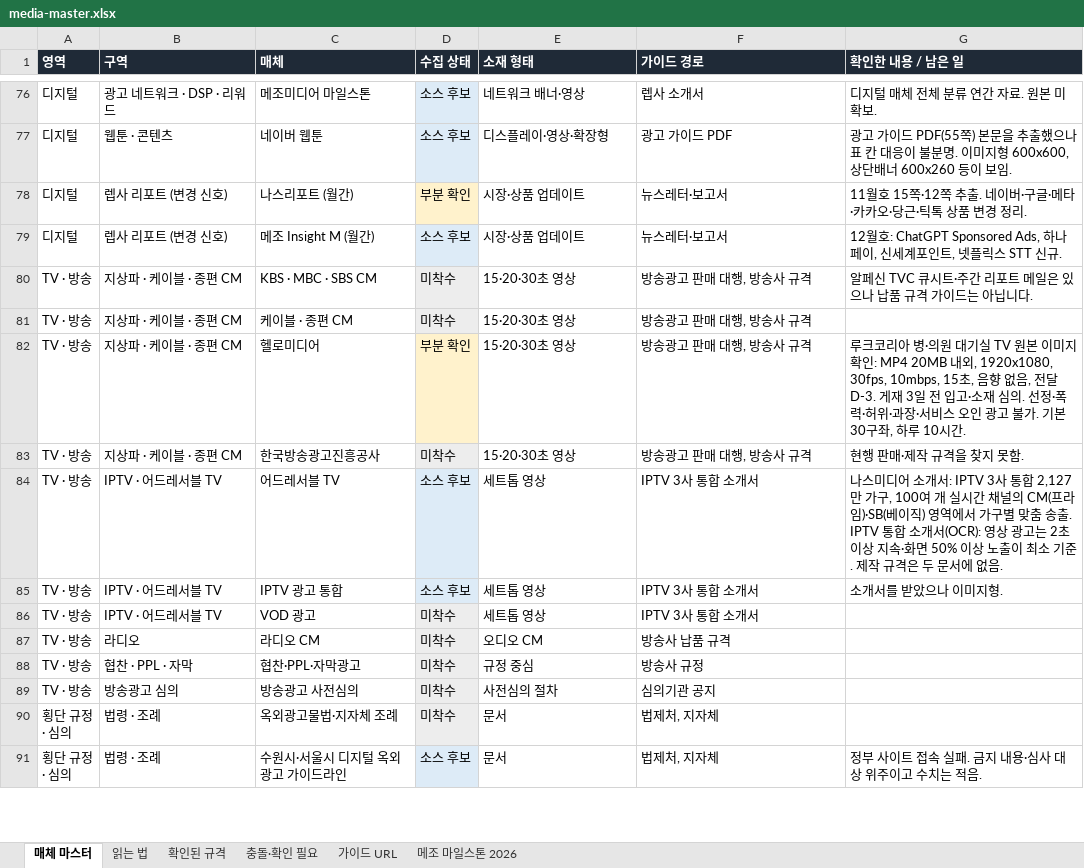
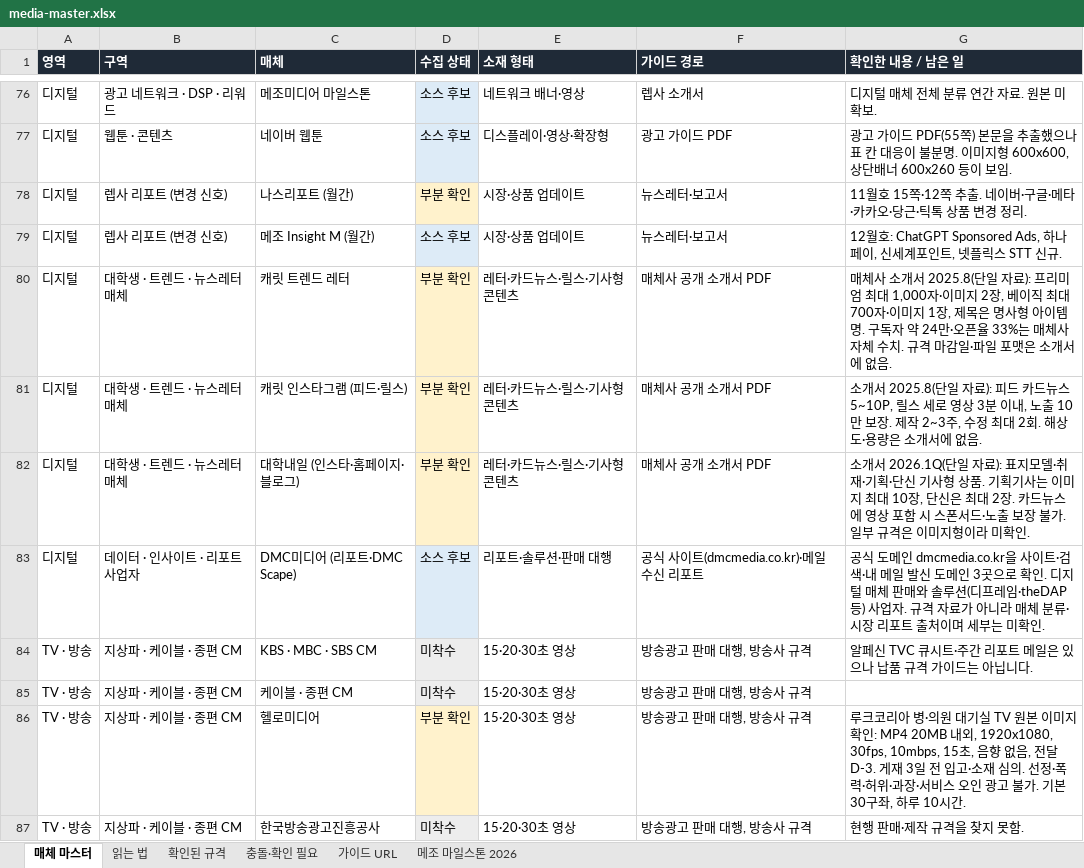
Before and after one commit to david-k1080/test_260623, an Excel workbook: media-master.xlsx, sheet 매체 마스터, drawn as a sheet; only a part is shown, gaps mark what is left out; the shorter side is filled out with more unchanged rows; values as stored, in another font and other column widths than the file's, no borders; the diff names each change by its address in the sheet, - before the commit and + after, or states it on an @@ line.

```diff
--- a/media-master.xlsx (sheet 매체 마스터)
+++ b/media-master.xlsx (sheet 매체 마스터)
+row 80: 디지털 | 대학생 · 트렌드 · 뉴스레터 매체 | 캐릿 트렌드 레터 | 부분 확인 | 레터·카드뉴스·릴스·기사형 콘텐츠 | 매체사 공개 소개서 PDF | 매체사 소개서 2025.8(단일 자료): 프리미엄 최대 1,000자·이미지 2장, 베이직 최대 700자·이미지 1장, 제목은 명사형 아이템명. 구독자 약 24만·오픈율 33%는 매체사 자체 수치. 규격 마감일·파일 포맷은 소개서에 없음.
+row 81: 디지털 | 대학생 · 트렌드 · 뉴스레터 매체 | 캐릿 인스타그램 (피드·릴스) | 부분 확인 | 레터·카드뉴스·릴스·기사형 콘텐츠 | 매체사 공개 소개서 PDF | 소개서 2025.8(단일 자료): 피드 카드뉴스 5~10P, 릴스 세로 영상 3분 이내, 노출 10만 보장. 제작 2~3주, 수정 최대 2회. 해상도·용량은 소개서에 없음.
+row 82: 디지털 | 대학생 · 트렌드 · 뉴스레터 매체 | 대학내일 (인스타·홈페이지·블로그) | 부분 확인 | 레터·카드뉴스·릴스·기사형 콘텐츠 | 매체사 공개 소개서 PDF | 소개서 2026.1Q(단일 자료): 표지모델·취재·기획·단신 기사형 상품. 기획기사는 이미지 최대 10장, 단신은 최대 2장. 카드뉴스에 영상 포함 시 스폰서드·노출 보장 불가. 일부 규격은 이미지형이라 미확인.
+row 83: 디지털 | 데이터 · 인사이트 · 리포트 사업자 | DMC미디어 (리포트·DMC Scape) | 소스 후보 | 리포트·솔루션·판매 대행 | 공식 사이트(dmcmedia.co.kr)·메일 수신 리포트 | 공식 도메인 dmcmedia.co.kr을 사이트·검색·내 메일 발신 도메인 3곳으로 확인. 디지털 매체 판매와 솔루션(디프레임·theDAP 등) 사업자. 규격 자료가 아니라 매체 분류·시장 리포트 출처이며 세부는 미확인.
```
Also changed, not shown: 2 other files.
